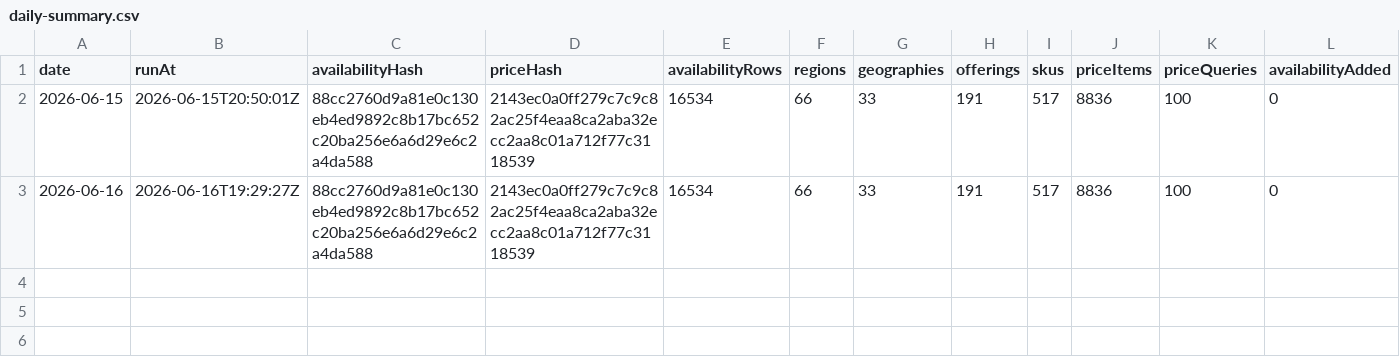
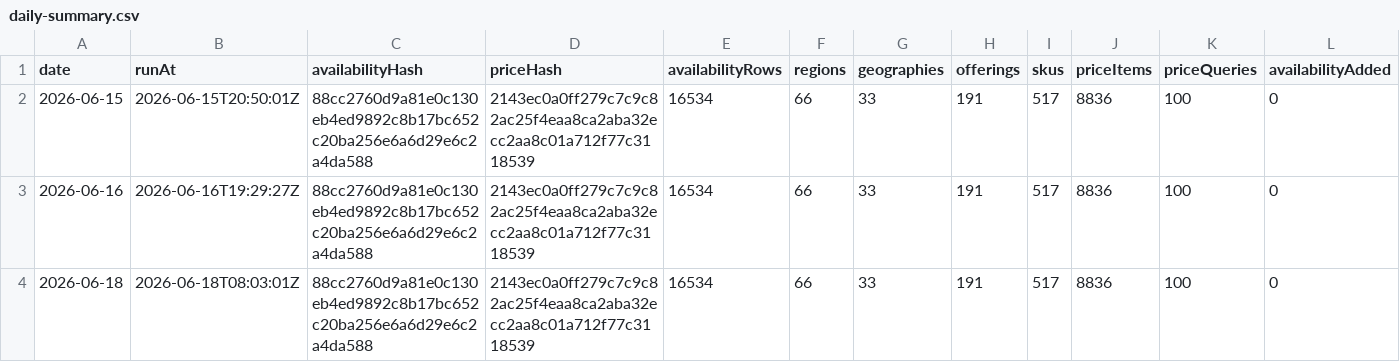
Before and after one commit to s04/azure-regional-services, a CSV file: data/gold/timeseries/daily-summary.csv, drawn as a sheet; only a part is shown; rows hold the shown columns only; the diff names each change by its address in the sheet, - before the commit and + after, or states it on an @@ line.

```diff
--- a/data/gold/timeseries/daily-summary.csv
+++ b/data/gold/timeseries/daily-summary.csv
+row 4: 2026-06-18 | 2026-06-18T08:03:01Z | 88cc2760d9a81e0c130eb4ed9892c8b17bc652c20ba256e6a6d29e6c2a4da588 | 2143ec0a0ff279c7c9c82ac25f4eaa8ca2aba32ecc2aa8c01a712f77c3118539 | 16534 | 66 | 33 | 191 | 517 | 8836 | 100 | 0
```
Also changed, not shown: 6 other files.
